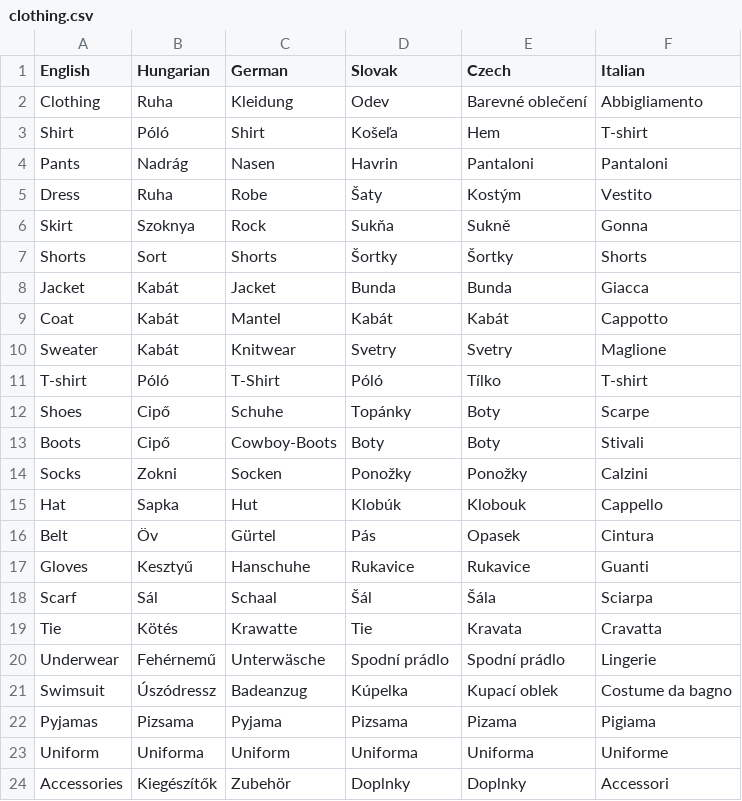
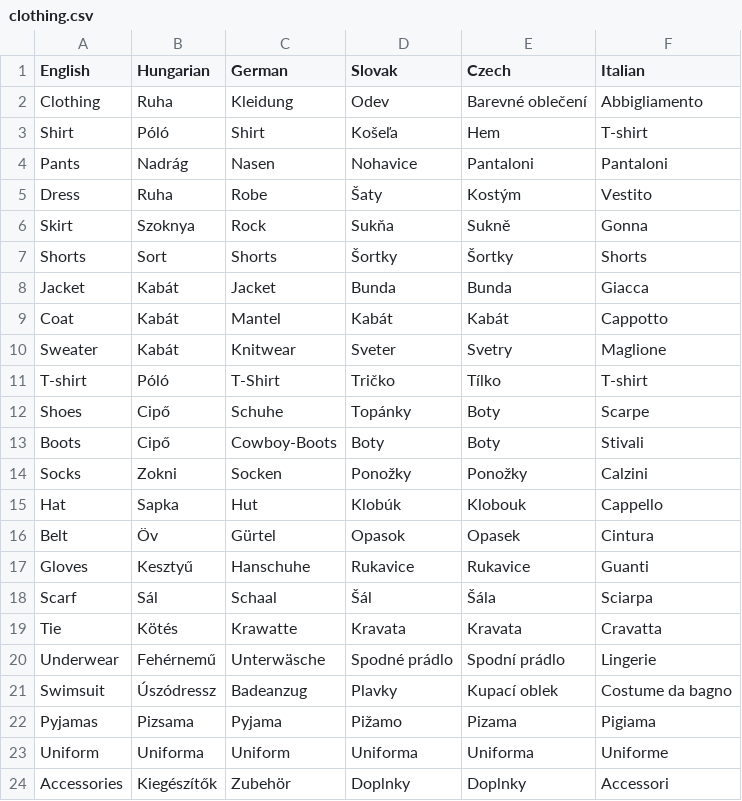
Before and after one commit to ChrappaCode/KettoLingo, a CSV file: words_csv/clothing.csv, drawn as a sheet; only a part is shown.

Commit message:
Oblečenie fix csv (slovak)

```diff
--- a/words_csv/clothing.csv
+++ b/words_csv/clothing.csv
@@ -3,3 +3,3 @@ Clothing,Ruha,Kleidung,Odev,Barevné oblečení,Abbigliamento
 Shirt,Póló,Shirt,Košeľa,Hem,T-shirt
-Pants,Nadrág,Nasen,Havrin,Pantaloni,Pantaloni
+Pants,Nadrág,Nasen,Nohavice,Pantaloni,Pantaloni
 Dress,Ruha,Robe,Šaty,Kostým,Vestito
@@ -9,4 +9,4 @@ Jacket,Kabát,Jacket,Bunda,Bunda,Giacca
 Coat,Kabát,Mantel,Kabát,Kabát,Cappotto
-Sweater,Kabát,Knitwear,Svetry,Svetry,Maglione
-T-shirt,Póló,T-Shirt,Póló,Tílko,T-shirt
+Sweater,Kabát,Knitwear,Sveter,Svetry,Maglione
+T-shirt,Póló,T-Shirt,Tričko,Tílko,T-shirt
 Shoes,Cipő,Schuhe,Topánky,Boty,Scarpe
@@ -15,9 +15,9 @@ Socks,Zokni,Socken,Ponožky,Ponožky,Calzini
 Hat,Sapka,Hut,Klobúk,Klobouk,Cappello
-Belt,Öv,Gürtel,Pás,Opasek,Cintura
+Belt,Öv,Gürtel,Opasok,Opasek,Cintura
 Gloves,Kesztyű,Hanschuhe,Rukavice,Rukavice,Guanti
 Scarf,Sál,Schaal,Šál,Šála,Sciarpa
-Tie,Kötés,Krawatte,Tie,Kravata,Cravatta
-Underwear,Fehérnemű,Unterwäsche,Spodní prádlo,Spodní prádlo,Lingerie
-Swimsuit,Úszódressz,Badeanzug,Kúpelka,Kupací oblek,Costume da bagno
-Pyjamas,Pizsama,Pyjama,Pizsama,Pizama,Pigiama
+Tie,Kötés,Krawatte,Kravata,Kravata,Cravatta
+Underwear,Fehérnemű,Unterwäsche,Spodné prádlo,Spodní prádlo,Lingerie
+Swimsuit,Úszódressz,Badeanzug,Plavky,Kupací oblek,Costume da bagno
+Pyjamas,Pizsama,Pyjama,Pižamo,Pizama,Pigiama
 Uniform,Uniforma,Uniform,Uniforma,Uniforma,Uniforme
```
